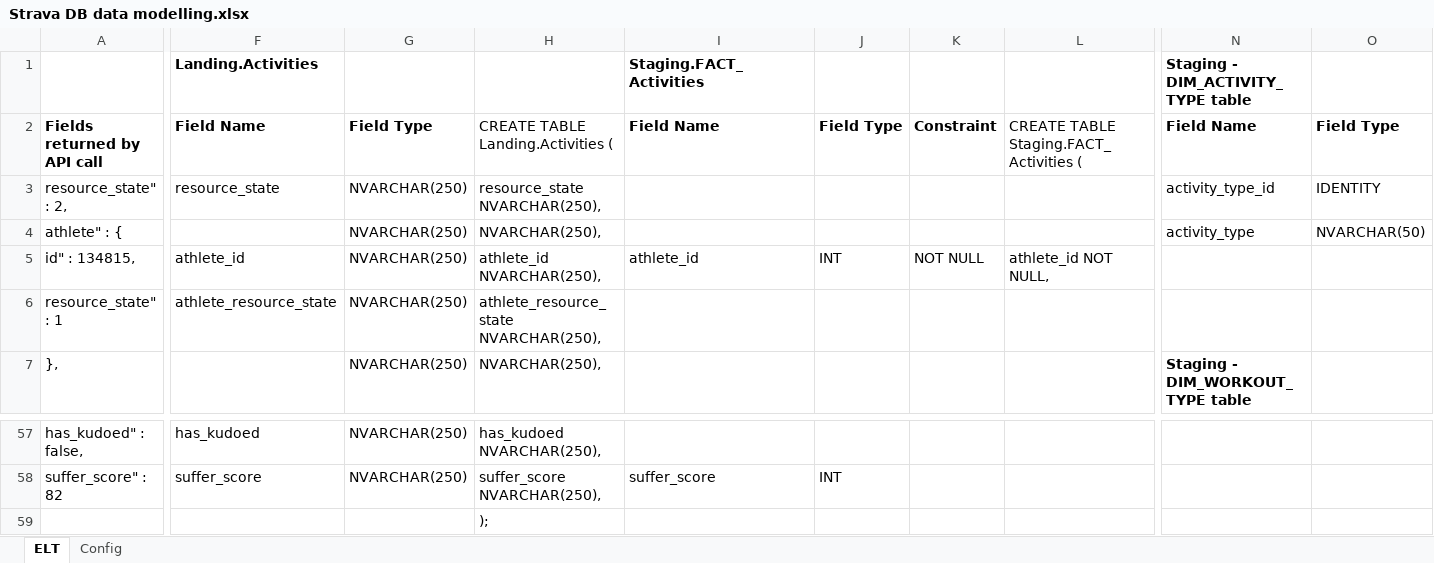
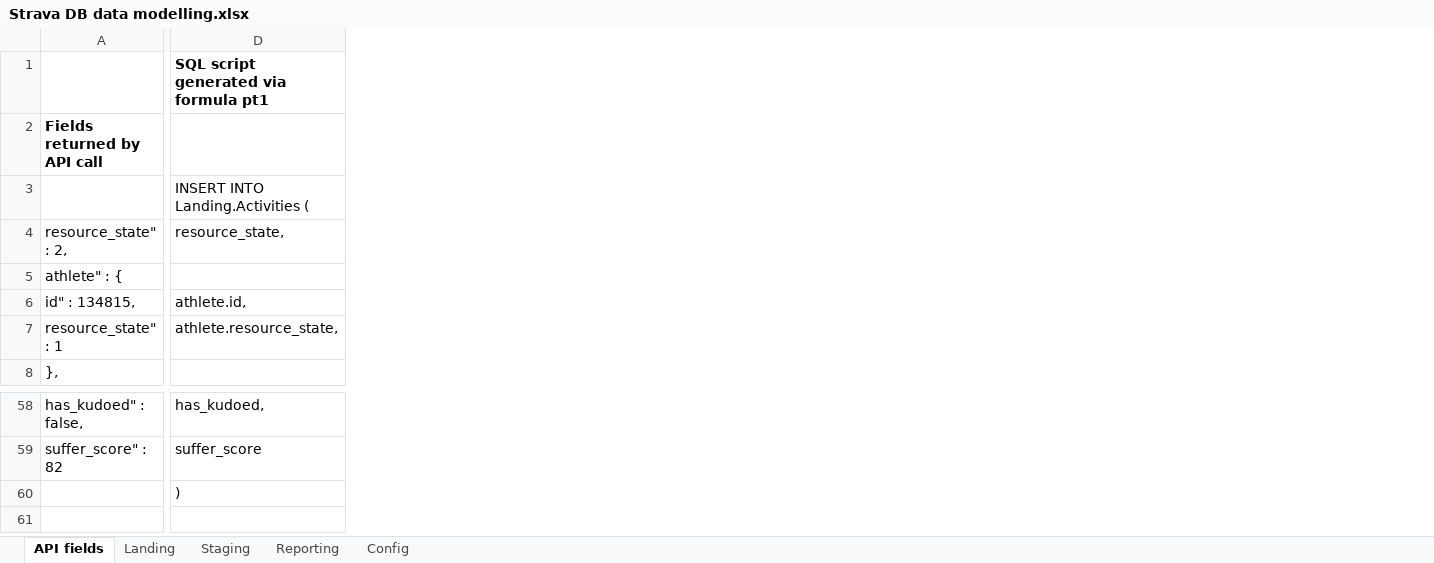
Before and after one commit to blackcatdevs/Strava, an Excel workbook: Documentation/Strava DB data modelling.xlsx, sheet API fields, drawn as a sheet; only a part is shown, gaps mark what is left out; values as stored, in another font and other column widths than the file's, no borders; removed rows and columns are numbered as before the commit, all else as after; rows hold the shown columns only; the diff covers the shown part only; the diff names each change by its address in the sheet, - before the commit and + after, or states it on an @@ line.

```diff
--- a/Documentation/Strava DB data modelling.xlsx (sheet API fields)
+++ b/Documentation/Strava DB data modelling.xlsx (sheet API fields)
-sheet tab: ELT
+sheet tab: API fields
+sheet tab: Landing
+sheet tab: Staging
+sheet tab: Reporting
+column D, row 1: SQL script generated via formula pt1; rows 4-7: resource_state, |  | athlete.id, | athlete.resource_state,; rows 58-60: has_kudoed, | suffer_score | )
-column F, rows 1-6: Landing.Activities | Field Name | resource_state |  | athlete_id | athlete_resource_state; rows 57-58: has_kudoed | suffer_score
-column G, rows 2-7: Field Type | NVARCHAR(250) | NVARCHAR(250) | NVARCHAR(250) | NVARCHAR(250) | NVARCHAR(250); rows 57-58: NVARCHAR(250) | NVARCHAR(250)
-column H, rows 2-7: CREATE TABLE Landing.Activities ( | resource_state NVARCHAR(250), | NVARCHAR(250), | athlete_id NVARCHAR(250), | athlete_resource_state NVARCHAR(250), | NVARCHAR(250),; rows 57-59: has_kudoed NVARCHAR(250), | suffer_score NVARCHAR(250), | );
-column I, rows 1-5: Staging.FACT_Activities | Field Name |  |  | athlete_id; row 58: suffer_score
-column J, rows 2-5: Field Type |  |  | INT; row 58: INT
-column K, rows 2-5: Constraint |  |  | NOT NULL
-column L, rows 2-5: CREATE TABLE Staging.FACT_Activities ( |  |  | athlete_id NOT NULL,
-column N, rows 1-7: Staging - DIM_ACTIVITY_TYPE table | Field Name | activity_type_id | activity_type |  |  | Staging - DIM_WORKOUT_TYPE table
-column O, rows 2-4: Field Type | IDENTITY | NVARCHAR(50)
+row 3:  | INSERT INTO Landing.Activities (
```
Also changed, not shown: 2 removed columns and 2 edited cells elsewhere in this sheet, formulas that keep their value.
